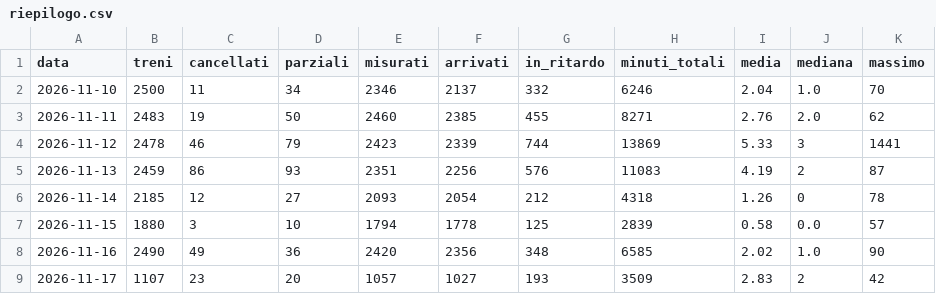
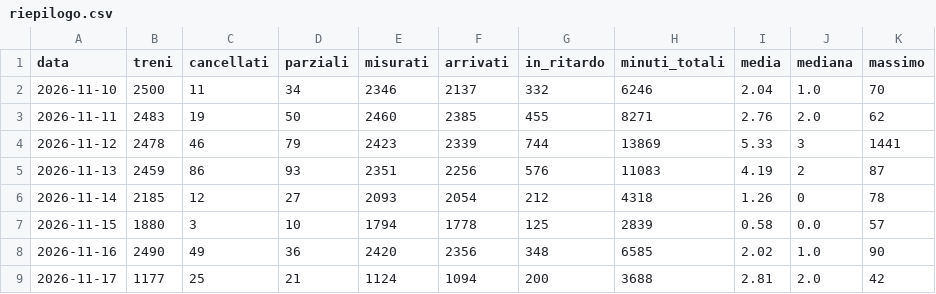
Before and after one commit to Easyinve/trenord-ritardi, a CSV file: archivio/riepilogo.csv, drawn as a sheet.

```diff
--- a/archivio/riepilogo.csv
+++ b/archivio/riepilogo.csv
@@ -8,2 +8,2 @@ data,treni,cancellati,parziali,misurati,arrivati,in_ritardo,minuti_totali,media,
 2026-11-16,2490,49,36,2420,2356,348,6585,2.02,1.0,90
-2026-11-17,1107,23,20,1057,1027,193,3509,2.83,2,42
+2026-11-17,1177,25,21,1124,1094,200,3688,2.81,2.0,42
```
Also changed, not shown: archivio/mensile.csv, 1 other file.
